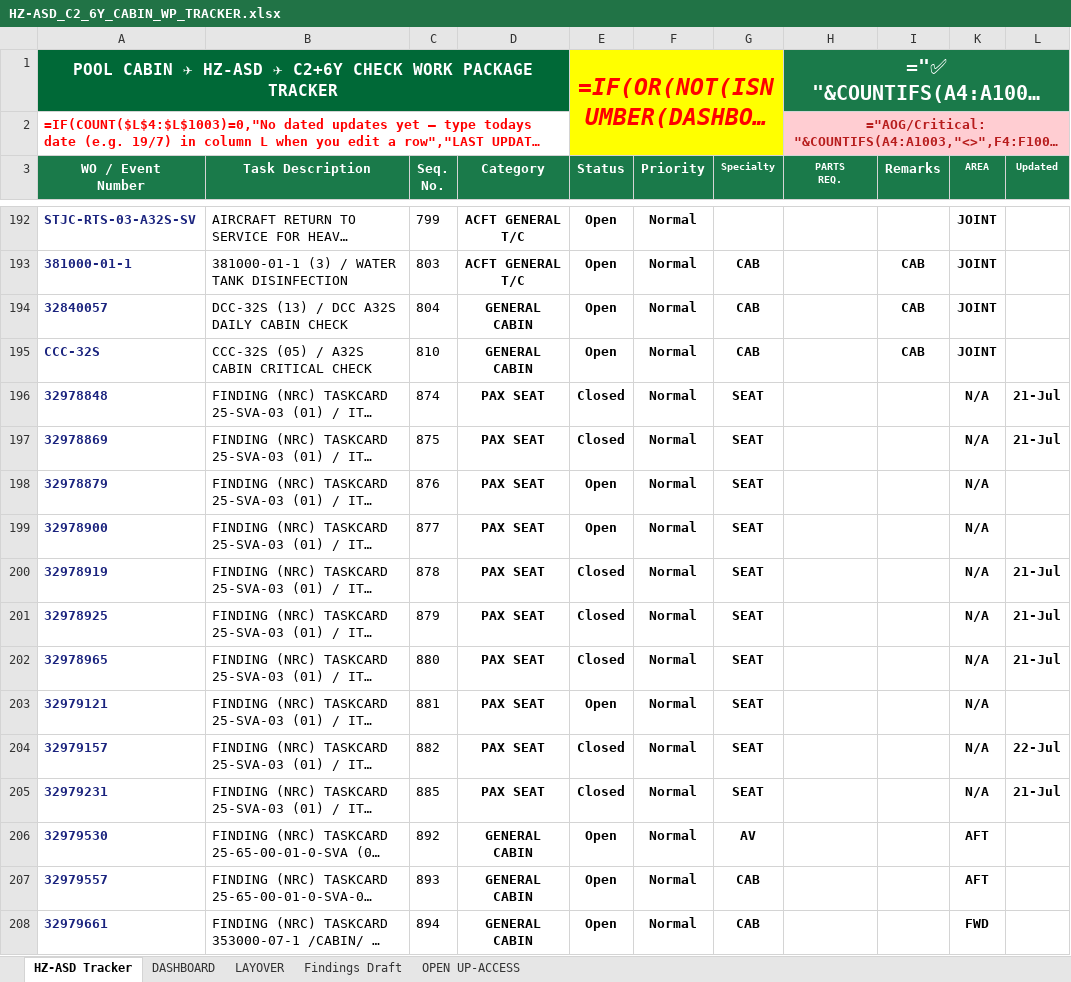
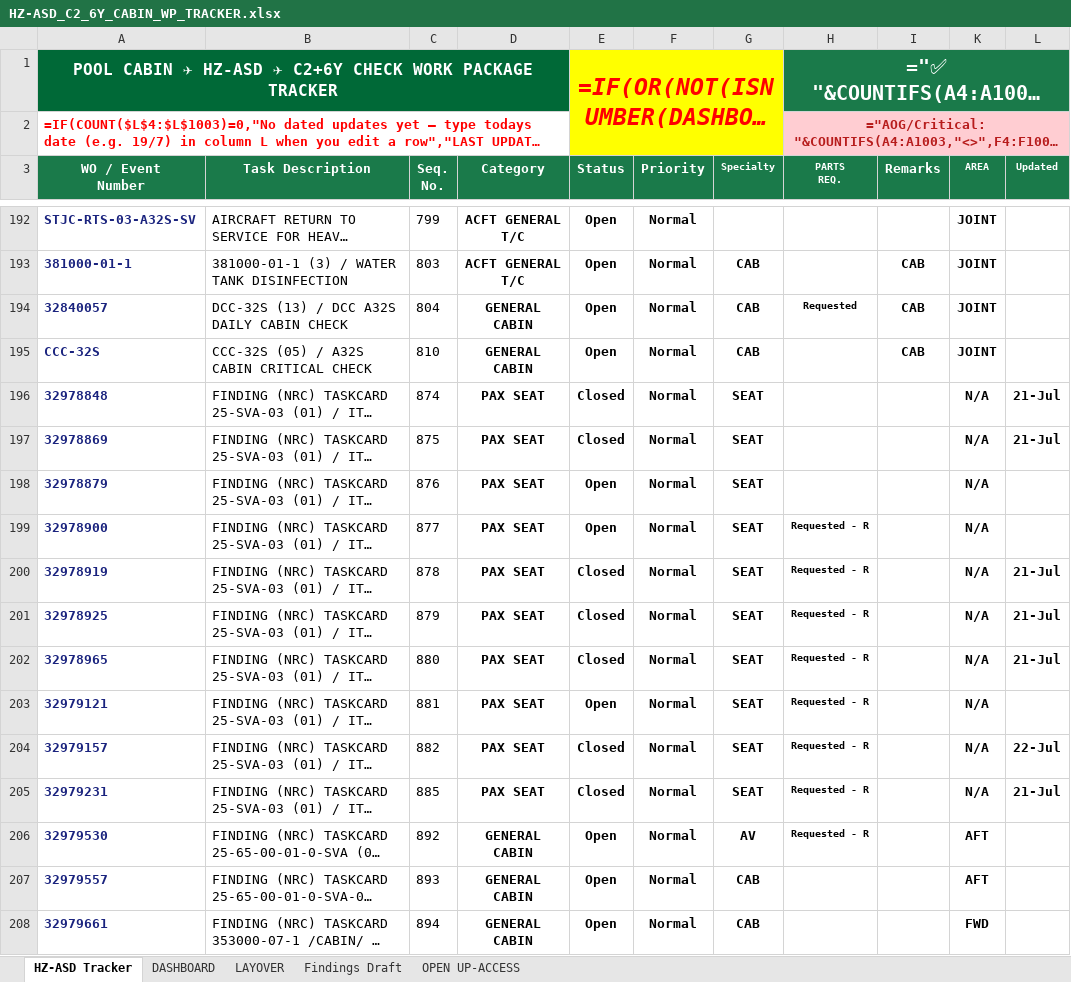
Before and after one commit to Aviproject-bit/avisuite, an Excel workbook: uploads/outbox/HZ-ASD_C2_6Y_CABIN_WP_TRACKER.xlsx, sheet HZ-ASD Tracker, drawn as a sheet; only a part is shown, gaps mark what is left out; long unchanged cells end in …; values as stored, in another font and other column widths than the file's, no borders; formulas without a stored value are shown as written; conditional formats and table styles not drawn; the diff covers the shown part only; the diff names each change by its address in the sheet, - before the commit and + after, or states it on an @@ line.

Commit message:
Round: Sheets-proof milestone (no AGGREGATE), Booked per specialty, MH lines w/ numbers, AREA no-MID, stalled last+static, pickslip parts sync (89 cards)

```diff
--- a/uploads/outbox/HZ-ASD_C2_6Y_CABIN_WP_TRACKER.xlsx (sheet HZ-ASD Tracker)
+++ b/uploads/outbox/HZ-ASD_C2_6Y_CABIN_WP_TRACKER.xlsx (sheet HZ-ASD Tracker)
-H194 (PARTS REQ.): (empty)
+H194 (PARTS REQ.): Requested
-H199:H206 (PARTS REQ.): (empty)
+H199:H206 (PARTS REQ.): Requested - R
```
Also changed, not shown: 80 edited cells elsewhere in this sheet, sheet DASHBOARD, sheet LAYOVER.
